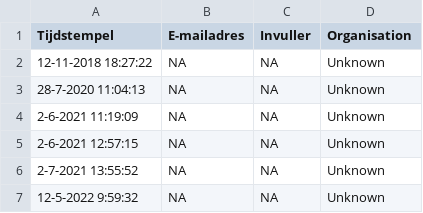
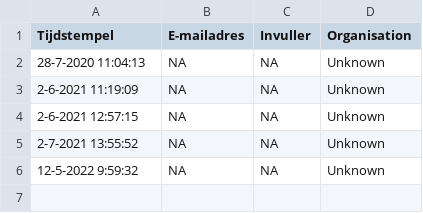
Before and after one commit to inbo/sk-analyse, a CSV file: interim/Organisation_unknown.csv, drawn as a sheet.

Commit message:
[AUTO]Fetch data
Files changed:
M	interim/Organisation_unknown.csv
M	interim/afvangsten_per_fuik.csv
M	interim/afvangsten_per_fuik_combined.csv
M	interim/in_both.csv
M	output/gbif_stierkikker_bijvangsten.csv
M	output/gbif_stierkikker_vangsten.csv

```diff
--- a/interim/Organisation_unknown.csv
+++ b/interim/Organisation_unknown.csv
@@ -1,3 +1,2 @@
 Tijdstempel,E-mailadres,Invuller,Organisation
-12-11-2018 18:27:22,NA,NA,Unknown
 28-7-2020 11:04:13,NA,NA,Unknown
```
Also changed, not shown: 4 other files.
